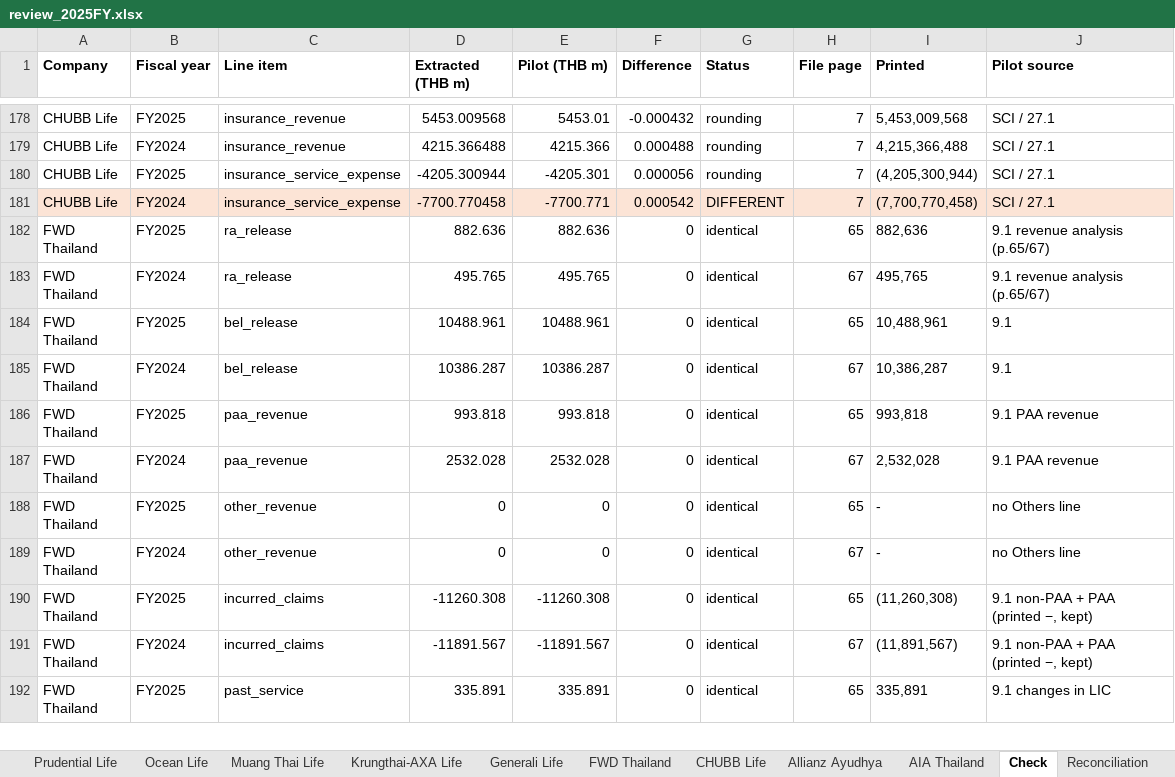
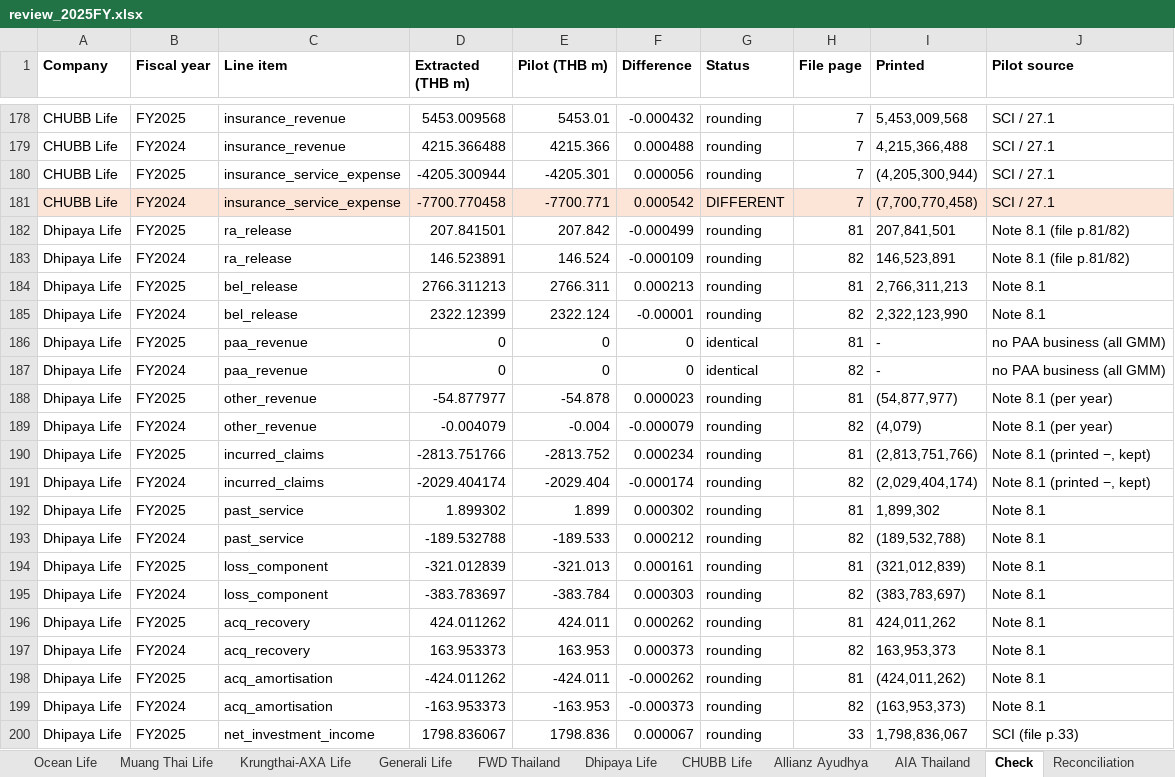
Before and after one commit to SeungraeKim81/IFRS17_Industry_Dashboard, an Excel workbook: extract/2025FY/review_2025FY.xlsx, sheet Check, drawn as a sheet; only a part is shown, gaps mark what is left out; the shorter side is filled out with more unchanged rows; values as stored, in another font and other column widths than the file's, no borders; the diff covers the shown part only; the diff names each change by its address in the sheet, - before the commit and + after, or states it on an @@ line.

```diff
--- a/extract/2025FY/review_2025FY.xlsx (sheet Check)
+++ b/extract/2025FY/review_2025FY.xlsx (sheet Check)
+sheet tab: Dhipaya Life
+row 182: Dhipaya Life | FY2025 | ra_release | 207.841501 | 207.842 | -0.000499 | rounding | 81 | 207,841,501 | Note 8.1 (file p.81/82)
+row 183: Dhipaya Life | FY2024 | ra_release | 146.523891 | 146.524 | -0.000109 | rounding | 82 | 146,523,891 | Note 8.1 (file p.81/82)
+row 184: Dhipaya Life | FY2025 | bel_release | 2766.311213 | 2766.311 | 0.000213 | rounding | 81 | 2,766,311,213 | Note 8.1
+row 185: Dhipaya Life | FY2024 | bel_release | 2322.12399 | 2322.124 | -0.00001 | rounding | 82 | 2,322,123,990 | Note 8.1
+row 186: Dhipaya Life | FY2025 | paa_revenue | 0 | 0 | 0 | identical | 81 | - | no PAA business (all GMM)
+row 187: Dhipaya Life | FY2024 | paa_revenue | 0 | 0 | 0 | identical | 82 | - | no PAA business (all GMM)
+row 188: Dhipaya Life | FY2025 | other_revenue | -54.877977 | -54.878 | 0.000023 | rounding | 81 | (54,877,977) | Note 8.1 (per year)
+row 189: Dhipaya Life | FY2024 | other_revenue | -0.004079 | -0.004 | -0.000079 | rounding | 82 | (4,079) | Note 8.1 (per year)
+row 190: Dhipaya Life | FY2025 | incurred_claims | -2813.751766 | -2813.752 | 0.000234 | rounding | 81 | (2,813,751,766) | Note 8.1 (printed −, kept)
+row 191: Dhipaya Life | FY2024 | incurred_claims | -2029.404174 | -2029.404 | -0.000174 | rounding | 82 | (2,029,404,174) | Note 8.1 (printed −, kept)
+row 192: Dhipaya Life | FY2025 | past_service | 1.899302 | 1.899 | 0.000302 | rounding | 81 | 1,899,302 | Note 8.1
+row 193: Dhipaya Life | FY2024 | past_service | -189.532788 | -189.533 | 0.000212 | rounding | 82 | (189,532,788) | Note 8.1
+row 194: Dhipaya Life | FY2025 | loss_component | -321.012839 | -321.013 | 0.000161 | rounding | 81 | (321,012,839) | Note 8.1
+row 195: Dhipaya Life | FY2024 | loss_component | -383.783697 | -383.784 | 0.000303 | rounding | 82 | (383,783,697) | Note 8.1
+row 196: Dhipaya Life | FY2025 | acq_recovery | 424.011262 | 424.011 | 0.000262 | rounding | 81 | 424,011,262 | Note 8.1
+row 197: Dhipaya Life | FY2024 | acq_recovery | 163.953373 | 163.953 | 0.000373 | rounding | 82 | 163,953,373 | Note 8.1
+row 198: Dhipaya Life | FY2025 | acq_amortisation | -424.011262 | -424.011 | -0.000262 | rounding | 81 | (424,011,262) | Note 8.1
+row 199: Dhipaya Life | FY2024 | acq_amortisation | -163.953373 | -163.953 | -0.000373 | rounding | 82 | (163,953,373) | Note 8.1
+row 200: Dhipaya Life | FY2025 | net_investment_income | 1798.836067 | 1798.836 | 0.000067 | rounding | 33 | 1,798,836,067 | SCI (file p.33)
```
Also changed, not shown: 41 added rows elsewhere in this sheet, sheet Reconciliation, 4 other files.
